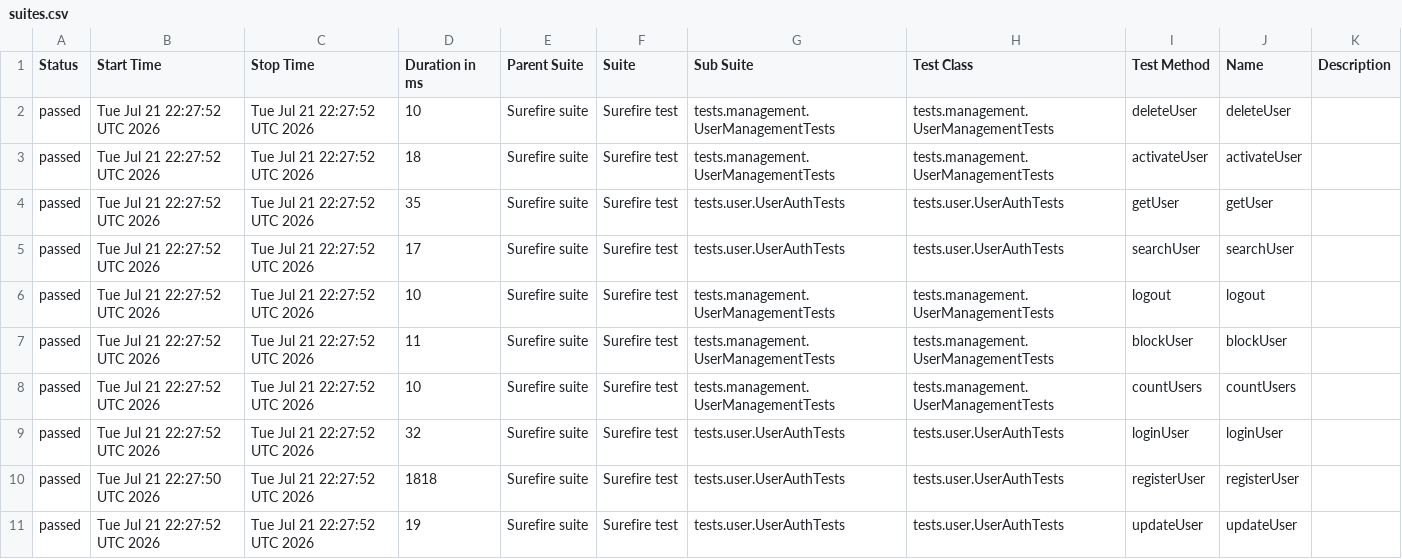
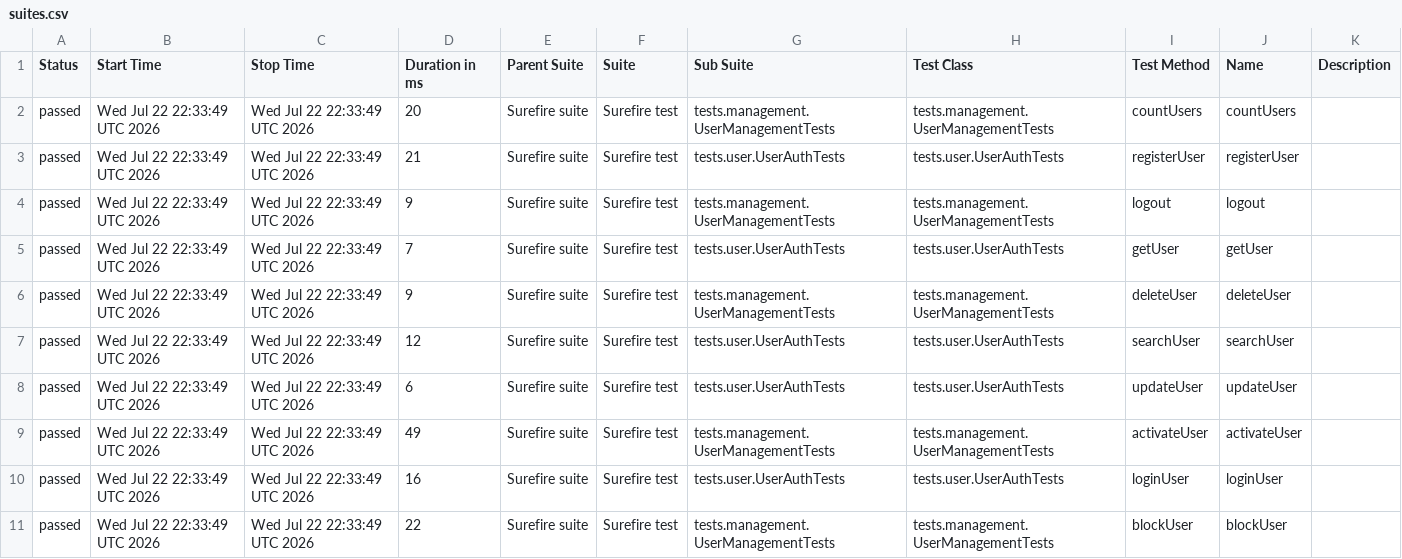
Before and after one commit to Ruturaj0861/user-restAssured, a CSV file: data/suites.csv, drawn as a sheet.

```diff
--- a/data/suites.csv
+++ b/data/suites.csv
@@ -1,11 +1,11 @@
 "Status","Start Time","Stop Time","Duration in ms","Parent Suite","Suite","Sub Suite","Test Class","Test Method","Name","Description"
-"passed","Tue Jul 21 22:27:52 UTC 2026","Tue Jul 21 22:27:52 UTC 2026","10","Surefire suite","Surefire test","tests.management.UserManagementTests","tests.management.UserManagementTests","deleteUser","deleteUser",""
-"passed","Tue Jul 21 22:27:52 UTC 2026","Tue Jul 21 22:27:52 UTC 2026","18","Surefire suite","Surefire test","tests.management.UserManagementTests","tests.management.UserManagementTests","activateUser","activateUser",""
-"passed","Tue Jul 21 22:27:52 UTC 2026","Tue Jul 21 22:27:52 UTC 2026","35","Surefire suite","Surefire test","tests.user.UserAuthTests","tests.user.UserAuthTests","getUser","getUser",""
-"passed","Tue Jul 21 22:27:52 UTC 2026","Tue Jul 21 22:27:52 UTC 2026","17","Surefire suite","Surefire test","tests.user.UserAuthTests","tests.user.UserAuthTests","searchUser","searchUser",""
-"passed","Tue Jul 21 22:27:52 UTC 2026","Tue Jul 21 22:27:52 UTC 2026","10","Surefire suite","Surefire test","tests.management.UserManagementTests","tests.management.UserManagementTests","logout","logout",""
-"passed","Tue Jul 21 22:27:52 UTC 2026","Tue Jul 21 22:27:52 UTC 2026","11","Surefire suite","Surefire test","tests.management.UserManagementTests","tests.management.UserManagementTests","blockUser","blockUser",""
-"passed","Tue Jul 21 22:27:52 UTC 2026","Tue Jul 21 22:27:52 UTC 2026","10","Surefire suite","Surefire test","tests.management.UserManagementTests","tests.management.UserManagementTests","countUsers","countUsers",""
-"passed","Tue Jul 21 22:27:52 UTC 2026","Tue Jul 21 22:27:52 UTC 2026","32","Surefire suite","Surefire test","tests.user.UserAuthTests","tests.user.UserAuthTests","loginUser","loginUser",""
-"passed","Tue Jul 21 22:27:50 UTC 2026","Tue Jul 21 22:27:52 UTC 2026","1818","Surefire suite","Surefire test","tests.user.UserAuthTests","tests.user.UserAuthTests","registerUser","registerUser",""
-"passed","Tue Jul 21 22:27:52 UTC 2026","Tue Jul 21 22:27:52 UTC 2026","19","Surefire suite","Surefire test","tests.user.UserAuthTests","tests.user.UserAuthTests","updateUser","updateUser",""
+"passed","Wed Jul 22 22:33:49 UTC 2026","Wed Jul 22 22:33:49 UTC 2026","20","Surefire suite","Surefire test","tests.management.UserManagementTests","tests.management.UserManagementTests","countUsers","countUsers",""
+"passed","Wed Jul 22 22:33:49 UTC 2026","Wed Jul 22 22:33:49 UTC 2026","21","Surefire suite","Surefire test","tests.user.UserAuthTests","tests.user.UserAuthTests","registerUser","registerUser",""
+"passed","Wed Jul 22 22:33:49 UTC 2026","Wed Jul 22 22:33:49 UTC 2026","9","Surefire suite","Surefire test","tests.management.UserManagementTests","tests.management.UserManagementTests","logout","logout",""
+"passed","Wed Jul 22 22:33:49 UTC 2026","Wed Jul 22 22:33:49 UTC 2026","7","Surefire suite","Surefire test","tests.user.UserAuthTests","tests.user.UserAuthTests","getUser","getUser",""
+"passed","Wed Jul 22 22:33:49 UTC 2026","Wed Jul 22 22:33:49 UTC 2026","9","Surefire suite","Surefire test","tests.management.UserManagementTests","tests.management.UserManagementTests","deleteUser","deleteUser",""
+"passed","Wed Jul 22 22:33:49 UTC 2026","Wed Jul 22 22:33:49 UTC 2026","12","Surefire suite","Surefire test","tests.user.UserAuthTests","tests.user.UserAuthTests","searchUser","searchUser",""
+"passed","Wed Jul 22 22:33:49 UTC 2026","Wed Jul 22 22:33:49 UTC 2026","6","Surefire suite","Surefire test","tests.user.UserAuthTests","tests.user.UserAuthTests","updateUser","updateUser",""
+"passed","Wed Jul 22 22:33:49 UTC 2026","Wed Jul 22 22:33:49 UTC 2026","49","Surefire suite","Surefire test","tests.management.UserManagementTests","tests.management.UserManagementTests","activateUser","activateUser",""
+"passed","Wed Jul 22 22:33:49 UTC 2026","Wed Jul 22 22:33:49 UTC 2026","16","Surefire suite","Surefire test","tests.user.UserAuthTests","tests.user.UserAuthTests","loginUser","loginUser",""
+"passed","Wed Jul 22 22:33:49 UTC 2026","Wed Jul 22 22:33:49 UTC 2026","22","Surefire suite","Surefire test","tests.management.UserManagementTests","tests.management.UserManagementTests","blockUser","blockUser",""
```
Also changed, not shown: 34 other files.
